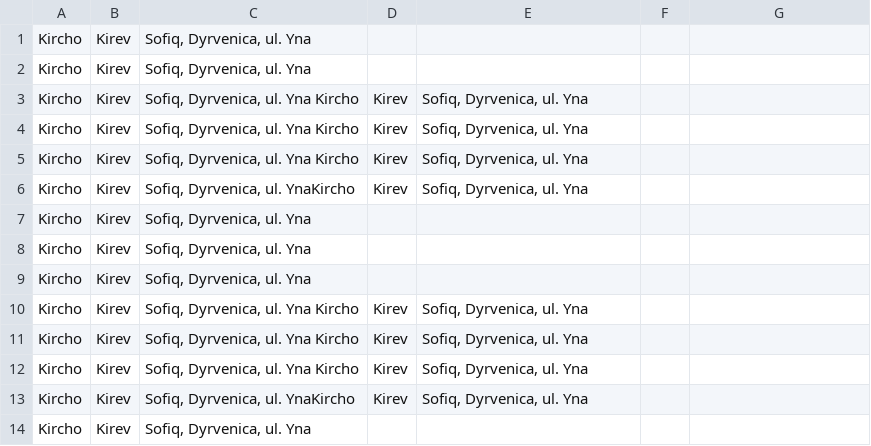
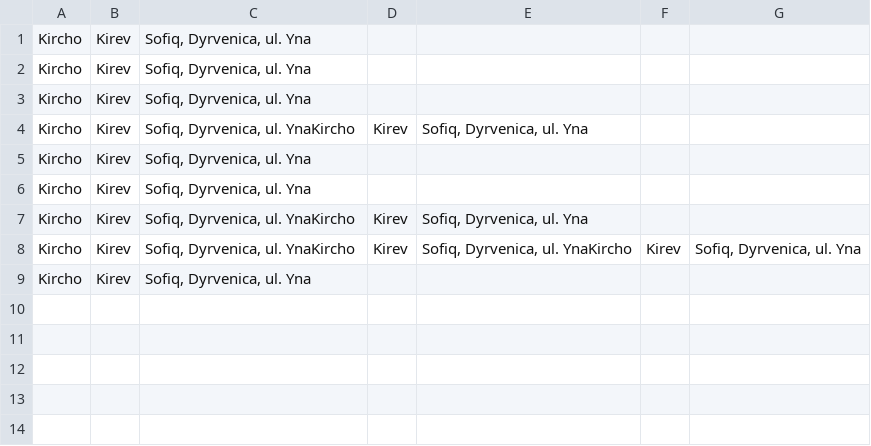
Before and after one commit to Zagred/csv, a CSV file: document.csv, drawn as a sheet.

```diff
--- a/document.csv
+++ b/document.csv
@@ -2,5 +2,3 @@ Kircho,Kirev,"Sofiq, Dyrvenica, ul. Yna"
 Kircho,Kirev,"Sofiq, Dyrvenica, ul. Yna"
-Kircho,Kirev,"Sofiq, Dyrvenica, ul. Yna"    Kircho,Kirev,"Sofiq, Dyrvenica, ul. Yna"
-Kircho,Kirev,"Sofiq, Dyrvenica, ul. Yna"      Kircho,Kirev,"Sofiq, Dyrvenica, ul. Yna"
-Kircho,Kirev,"Sofiq, Dyrvenica, ul. Yna"     Kircho,Kirev,"Sofiq, Dyrvenica, ul. Yna"
+Kircho,Kirev,"Sofiq, Dyrvenica, ul. Yna"
 Kircho,Kirev,"Sofiq, Dyrvenica, ul. Yna"Kircho,Kirev,"Sofiq, Dyrvenica, ul. Yna"
@@ -8,7 +6,4 @@ Kircho,Kirev,"Sofiq, Dyrvenica, ul. Yna"
 Kircho,Kirev,"Sofiq, Dyrvenica, ul. Yna"
-Kircho,Kirev,"Sofiq, Dyrvenica, ul. Yna"
-Kircho,Kirev,"Sofiq, Dyrvenica, ul. Yna"    Kircho,Kirev,"Sofiq, Dyrvenica, ul. Yna"
-Kircho,Kirev,"Sofiq, Dyrvenica, ul. Yna"      Kircho,Kirev,"Sofiq, Dyrvenica, ul. Yna"
-Kircho,Kirev,"Sofiq, Dyrvenica, ul. Yna"     Kircho,Kirev,"Sofiq, Dyrvenica, ul. Yna"
 Kircho,Kirev,"Sofiq, Dyrvenica, ul. Yna"Kircho,Kirev,"Sofiq, Dyrvenica, ul. Yna"
+Kircho,Kirev,"Sofiq, Dyrvenica, ul. Yna"Kircho,Kirev,"Sofiq, Dyrvenica, ul. Yna"Kircho,Kirev,"Sofiq, Dyrvenica, ul. Yna"
 Kircho,Kirev,"Sofiq, Dyrvenica, ul. Yna"
```
Also changed, not shown: 3 other files.
